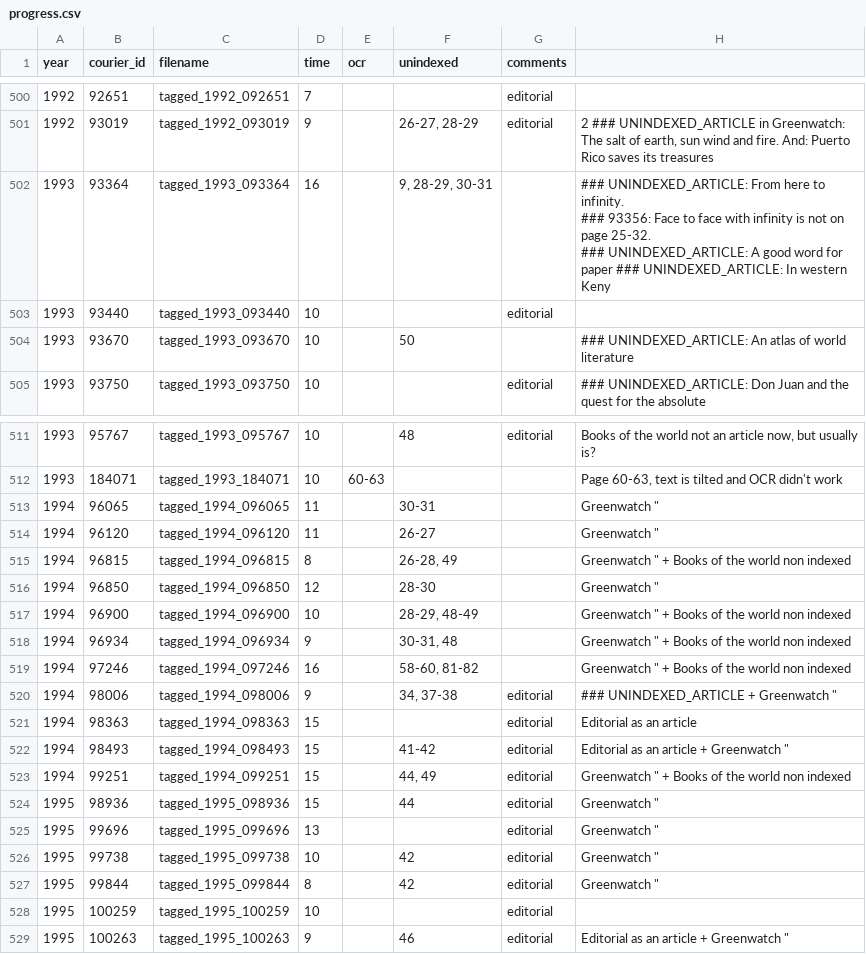
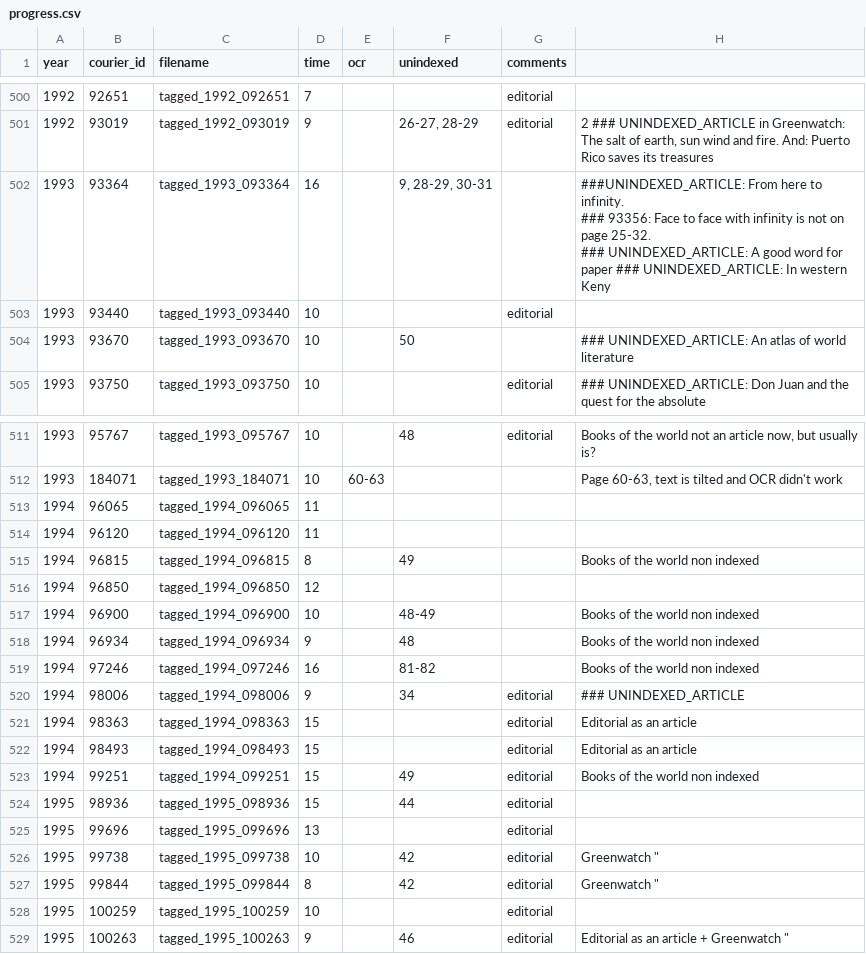
Before and after one commit to inidun/tagged_courier, a CSV file: progress.csv, drawn as a sheet; only a part is shown, gaps mark what is left out.

Commit message:
Add files via upload

```diff
--- a/progress.csv
+++ b/progress.csv
@@ -522,5 +522,5 @@ year;courier_id;filename;time;ocr;unindexed;comments;;
 2 ### UNINDEXED_ARTICLE in Greenwatch: The salt of earth, sun wind and fire. And: Puerto Rico saves its treasures";
-1993;93364;tagged_1993_093364;16;;9, 28-29, 30-31;;"### UNINDEXED_ARTICLE: From here to infinity.
-### 93356: Face to face with infinity is not on page 25-32.
-### UNINDEXED_ARTICLE: A good word for paper ### UNINDEXED_ARTICLE: In western Keny";
+1993;93364;tagged_1993_093364;16;;9, 28-29, 30-31;;"###UNINDEXED_ARTICLE: From here to infinity.
+### 93356: Face to face with infinity is not on page 25-32.
+### UNINDEXED_ARTICLE: A good word for paper ### UNINDEXED_ARTICLE: In western Keny";
 1993;93440;tagged_1993_093440;10;;;editorial;;
@@ -535,15 +535,15 @@ year;courier_id;filename;time;ocr;unindexed;comments;;
 1993;184071;tagged_1993_184071;10;60-63;;;Page 60-63, text is tilted and OCR didn't work;
-1994;96065;tagged_1994_096065;11;;30-31;;"Greenwatch """;
-1994;96120;tagged_1994_096120;11;;26-27;;"Greenwatch """;
-1994;96815;tagged_1994_096815;8;;26-28, 49;;"Greenwatch "" + Books of the world non indexed";
-1994;96850;tagged_1994_096850;12;;28-30;;"Greenwatch """;
-1994;96900;tagged_1994_096900;10;;28-29, 48-49;;"Greenwatch "" + Books of the world non indexed";
-1994;96934;tagged_1994_096934;9;;30-31, 48;;"Greenwatch "" + Books of the world non indexed";
-1994;97246;tagged_1994_097246;16;;58-60, 81-82;;"Greenwatch "" + Books of the world non indexed";
-1994;98006;tagged_1994_098006;9;;34, 37-38;editorial;"### UNINDEXED_ARTICLE + Greenwatch """;
+1994;96065;tagged_1994_096065;11;;;;;
+1994;96120;tagged_1994_096120;11;;;;;
+1994;96815;tagged_1994_096815;8;;49;;Books of the world non indexed;
+1994;96850;tagged_1994_096850;12;;;;;
+1994;96900;tagged_1994_096900;10;;48-49;;Books of the world non indexed;
+1994;96934;tagged_1994_096934;9;;48;;Books of the world non indexed;
+1994;97246;tagged_1994_097246;16;;81-82;;Books of the world non indexed;
+1994;98006;tagged_1994_098006;9;;34;editorial;### UNINDEXED_ARTICLE;
 1994;98363;tagged_1994_098363;15;;;editorial;Editorial as an article;
-1994;98493;tagged_1994_098493;15;;41-42;editorial;"Editorial as an article + Greenwatch """;
-1994;99251;tagged_1994_099251;15;;44, 49;editorial;"Greenwatch "" + Books of the world non indexed";
-1995;98936;tagged_1995_098936;15;;44;editorial;"Greenwatch """;
-1995;99696;tagged_1995_099696;13;;;editorial;"Greenwatch """;
+1994;98493;tagged_1994_098493;15;;;editorial;Editorial as an article;
+1994;99251;tagged_1994_099251;15;;49;editorial;Books of the world non indexed;
+1995;98936;tagged_1995_098936;15;;44;editorial;;
+1995;99696;tagged_1995_099696;13;;;editorial;;
 1995;99738;tagged_1995_099738;10;;42;editorial;"Greenwatch """;
```
